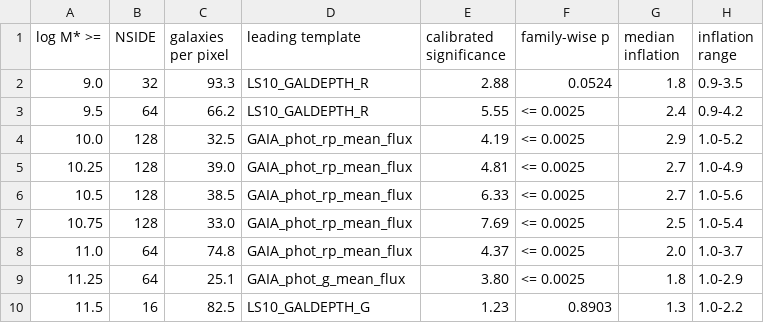
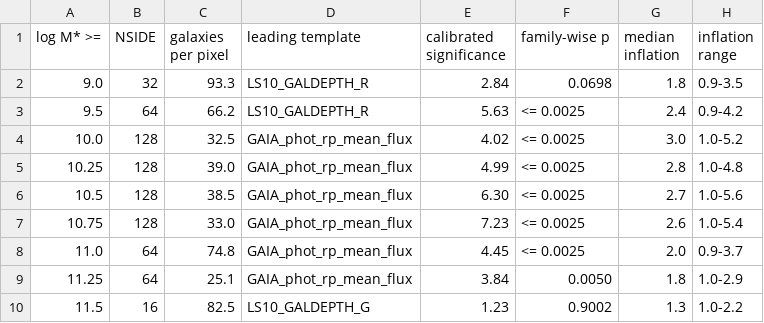
Before and after one commit to JohanComparat/sys_mapping, a CSV file: docs/_static/detectability_law/ls10_calibrated_significance.csv, drawn as a sheet.

Commit message:
docs(ls10): products regenerated with 1.4.1 (campaign 20260916p)
The two-point correction is shallower now that the debiasing actually subtracts the
covariance and that covariance is the calibrated sandwich rather than the posterior:
the deepest correction at log M* >= 11.5 moves from 0.58 to 0.87.  The detection
significances shift by a few per cent because the nulls are now drawn per pixel rather
than as pixelised catalogues; six samples sit at the family-wise floor and
log M* >= 11.25 at 0.0050.

```diff
--- a/docs/_static/detectability_law/ls10_calibrated_significance.csv
+++ b/docs/_static/detectability_law/ls10_calibrated_significance.csv
@@ -1,10 +1,10 @@
 log M* >=,NSIDE,galaxies per pixel,leading template,calibrated significance,family-wise p,median inflation,inflation range
-9.0,32,93.3,LS10_GALDEPTH_R,2.88,0.0524,1.8,0.9-3.5
-9.5,64,66.2,LS10_GALDEPTH_R,5.55,<= 0.0025,2.4,0.9-4.2
-10.0,128,32.5,GAIA_phot_rp_mean_flux,4.19,<= 0.0025,2.9,1.0-5.2
-10.25,128,39.0,GAIA_phot_rp_mean_flux,4.81,<= 0.0025,2.7,1.0-4.9
-10.5,128,38.5,GAIA_phot_rp_mean_flux,6.33,<= 0.0025,2.7,1.0-5.6
-10.75,128,33.0,GAIA_phot_rp_mean_flux,7.69,<= 0.0025,2.5,1.0-5.4
-11.0,64,74.8,GAIA_phot_rp_mean_flux,4.37,<= 0.0025,2.0,1.0-3.7
-11.25,64,25.1,GAIA_phot_g_mean_flux,3.80,<= 0.0025,1.8,1.0-2.9
-11.5,16,82.5,LS10_GALDEPTH_G,1.23,0.8903,1.3,1.0-2.2
+9.0,32,93.3,LS10_GALDEPTH_R,2.84,0.0698,1.8,0.9-3.5
+9.5,64,66.2,LS10_GALDEPTH_R,5.63,<= 0.0025,2.4,0.9-4.2
+10.0,128,32.5,GAIA_phot_rp_mean_flux,4.02,<= 0.0025,3.0,1.0-5.2
+10.25,128,39.0,GAIA_phot_rp_mean_flux,4.99,<= 0.0025,2.8,1.0-4.8
+10.5,128,38.5,GAIA_phot_rp_mean_flux,6.30,<= 0.0025,2.7,1.0-5.6
+10.75,128,33.0,GAIA_phot_rp_mean_flux,7.23,<= 0.0025,2.6,1.0-5.4
+11.0,64,74.8,GAIA_phot_rp_mean_flux,4.45,<= 0.0025,2.0,0.9-3.7
+11.25,64,25.1,GAIA_phot_rp_mean_flux,3.84,0.0050,1.8,1.0-2.9
+11.5,16,82.5,LS10_GALDEPTH_G,1.23,0.9002,1.3,1.0-2.2
```
Also changed, not shown: 13 other files.
